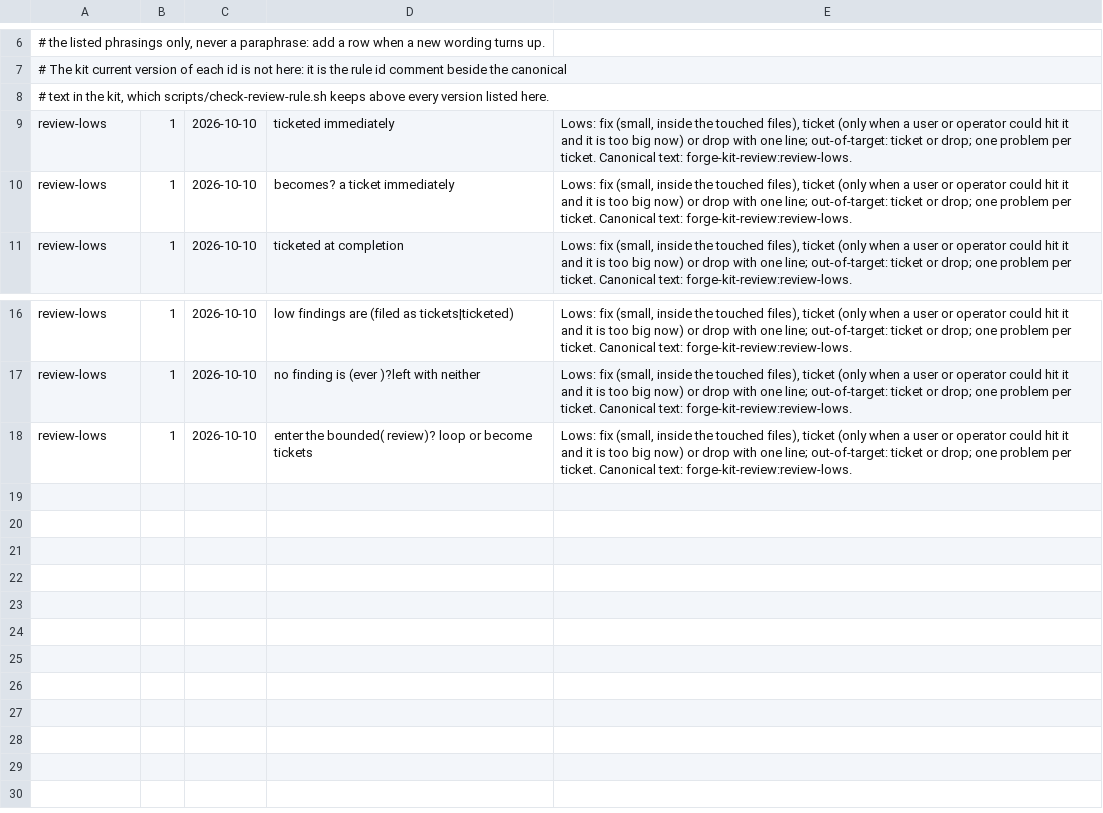
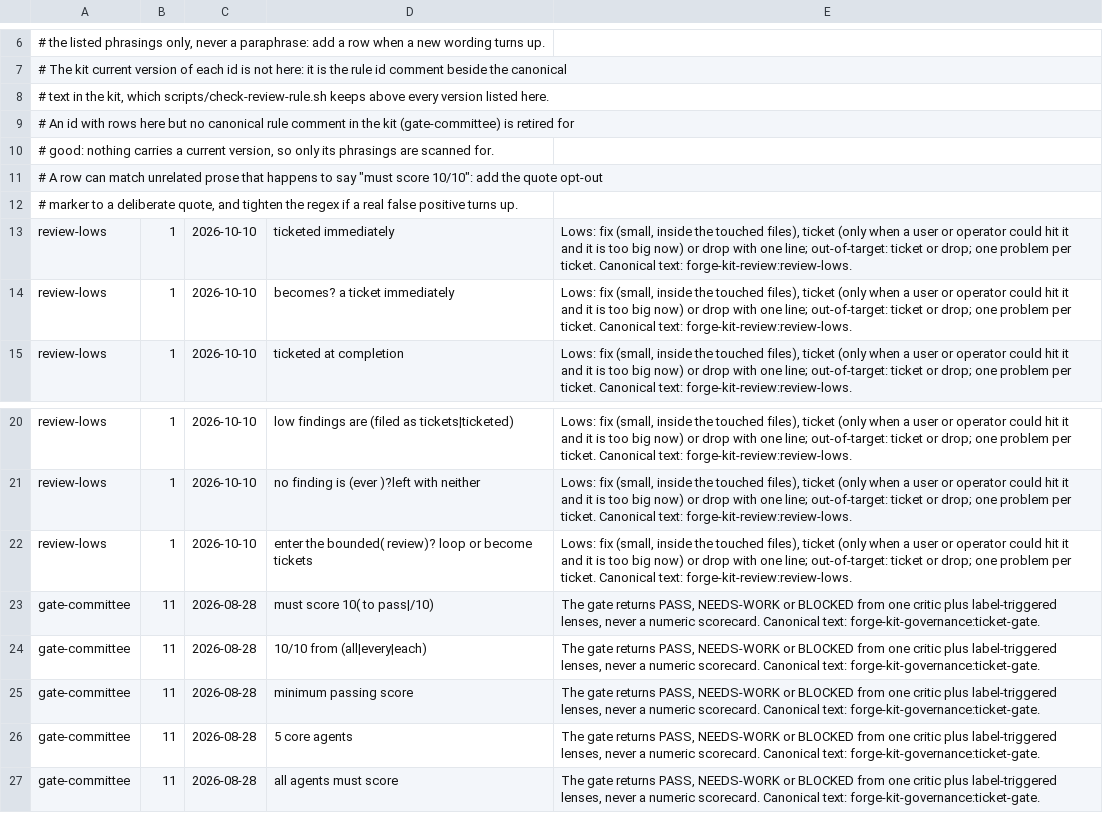
Before and after one commit to agigante80/forge-kit, a TSV file: plugins/forge-kit-adapt/skills/adapt/assets/retired-rules.tsv, drawn as a sheet; only a part is shown, gaps mark what is left out; the diff names each change by its address in the sheet, - before the commit and + after, or states it on an @@ line.

```diff
--- a/plugins/forge-kit-adapt/skills/adapt/assets/retired-rules.tsv
+++ b/plugins/forge-kit-adapt/skills/adapt/assets/retired-rules.tsv
+row 9: # An id with rows here but no canonical rule comment in the kit (gate-committee) is retired for
+row 10: # good: nothing carries a current version, so only its phrasings are scanned for.
+row 11: # A row can match unrelated prose that happens to say "must score 10/10": add the quote opt-out
+row 12: # marker to a deliberate quote, and tighten the regex if a real false positive turns up.
+row 23: gate-committee | 11 | 2026-08-28 | must score 10( to pass|/10) | The gate returns PASS, NEEDS-WORK or BLOCKED from one critic plus label-triggered lenses, never a numeric scorecard. Canonical text: forge-kit-governance:ticket-gate.
+row 24: gate-committee | 11 | 2026-08-28 | 10/10 from (all|every|each) | The gate returns PASS, NEEDS-WORK or BLOCKED from one critic plus label-triggered lenses, never a numeric scorecard. Canonical text: forge-kit-governance:ticket-gate.
+row 25: gate-committee | 11 | 2026-08-28 | minimum passing score | The gate returns PASS, NEEDS-WORK or BLOCKED from one critic plus label-triggered lenses, never a numeric scorecard. Canonical text: forge-kit-governance:ticket-gate.
+row 26: gate-committee | 11 | 2026-08-28 | 5 core agents | The gate returns PASS, NEEDS-WORK or BLOCKED from one critic plus label-triggered lenses, never a numeric scorecard. Canonical text: forge-kit-governance:ticket-gate.
+row 27: gate-committee | 11 | 2026-08-28 | all agents must score | The gate returns PASS, NEEDS-WORK or BLOCKED from one critic plus label-triggered lenses, never a numeric scorecard. Canonical text: forge-kit-governance:ticket-gate.
```
Also changed, not shown: 5 other files.
